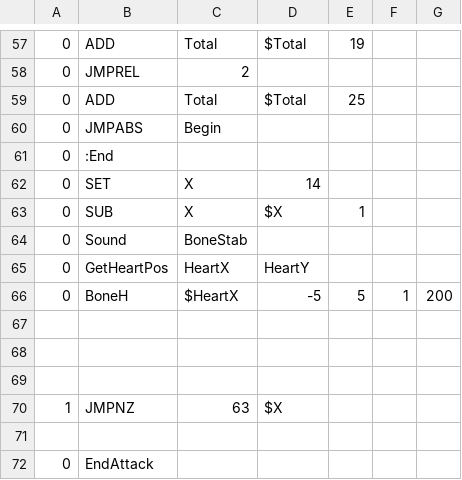
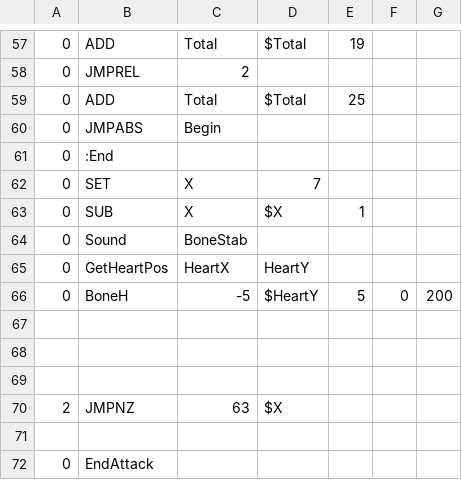
Before and after one commit to hyzq/Bee-Sans-fight3, a CSV file: sans_bonegap2.csv, drawn as a sheet; only a part is shown, gaps mark what is left out.

Commit message:
Add files via upload

```diff
--- a/sans_bonegap2.csv
+++ b/sans_bonegap2.csv
@@ -61,3 +61,3 @@
 0,:End,,,,,
-0,SET,X,14,,,
+0,SET,X,7,,,
 0,SUB,X,$X,1,,
@@ -65,3 +65,3 @@
 0,GetHeartPos,HeartX,HeartY,,,
-0,BoneH,$HeartX,-5,5,1,200
+0,BoneH,-5,$HeartY,5,0,200
 ,,,,,,
@@ -69,3 +69,3 @@
 ,,,,,,
-1,JMPNZ,63,$X,,,
+2,JMPNZ,63,$X,,,
 ,,,,,,
```
